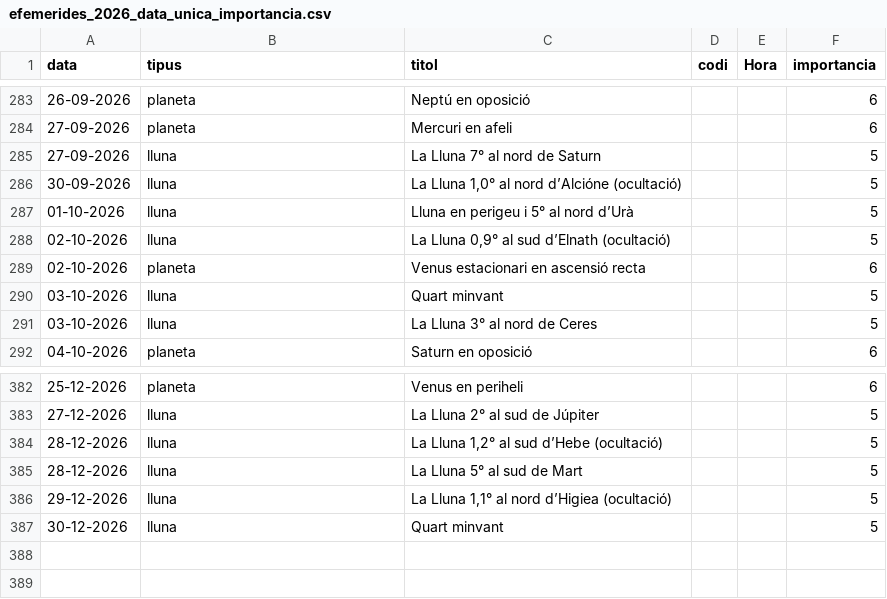
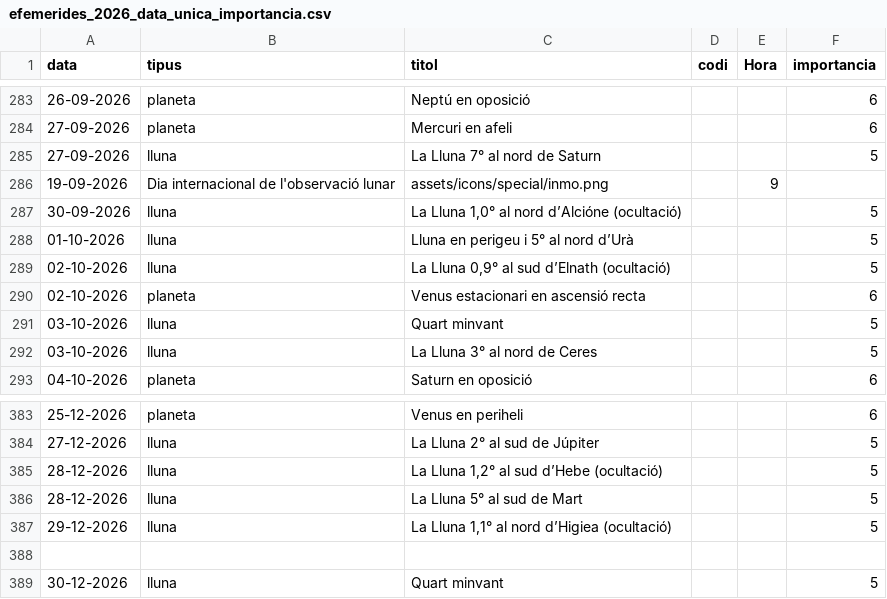
Before and after one commit to AstroMallorca/CalendariAstroMallorcaV7, a CSV file: data/efemerides_2026_data_unica_importancia.csv, drawn as a sheet; only a part is shown, gaps mark what is left out; the diff names each change by its address in the sheet, - before the commit and + after, or states it on an @@ line.

Commit message:
Update efemerides_2026_data_unica_importancia.csv

```diff
--- a/data/efemerides_2026_data_unica_importancia.csv
+++ b/data/efemerides_2026_data_unica_importancia.csv
+row 286: 19-09-2026 | Dia internacional de l'observació lunar | assets/icons/special/inmo.png |  | 9
+row 388: (empty)
```
